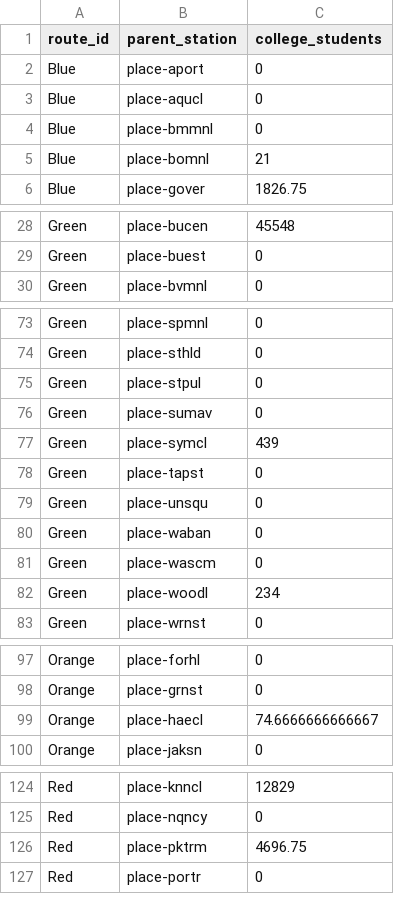
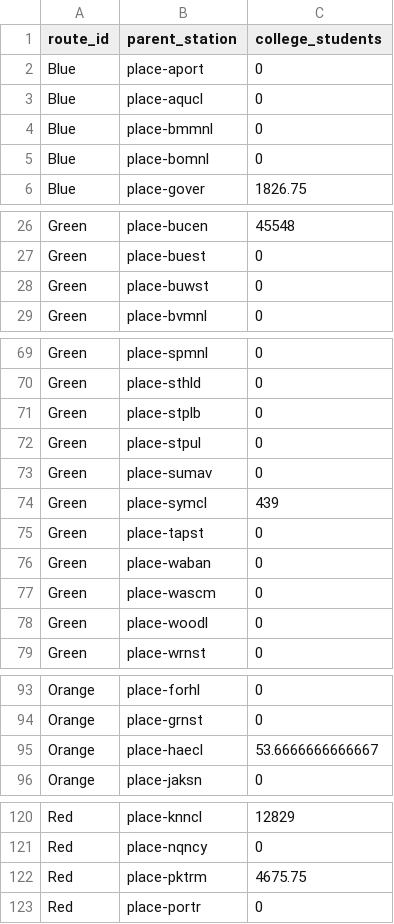
Before and after one commit to mciethan/mbta-ridership-prediction, a CSV file: data/cleaned/stations_routes_f19_colleges.csv, drawn as a sheet; only a part is shown, gaps mark what is left out; the diff covers the shown part only.

Commit message:
fix f19 college data bug

```diff
--- a/data/cleaned/stations_routes_f19_colleges.csv
+++ b/data/cleaned/stations_routes_f19_colleges.csv
@@ -4,3 +4,3 @@
 "Blue","place-bmmnl",0
-"Blue","place-bomnl",21
+"Blue","place-bomnl",0
 "Blue","place-gover",1826.75
@@ -29,2 +27,3 @@
 "Green","place-buest",0
+"Green","place-buwst",0
 "Green","place-bvmnl",0
@@ -74,2 +70,3 @@
 "Green","place-sthld",0
+"Green","place-stplb",0
 "Green","place-stpul",0
@@ -78,6 +75,5 @@
 "Green","place-tapst",0
-"Green","place-unsqu",0
 "Green","place-waban",0
 "Green","place-wascm",0
-"Green","place-woodl",234
+"Green","place-woodl",0
 "Green","place-wrnst",0
@@ -98,3 +94,3 @@
 "Orange","place-grnst",0
-"Orange","place-haecl",74.6666666666667
+"Orange","place-haecl",53.6666666666667
 "Orange","place-jaksn",0
@@ -125,3 +121,3 @@
 "Red","place-nqncy",0
-"Red","place-pktrm",4696.75
+"Red","place-pktrm",4675.75
 "Red","place-portr",0
```
Also changed, not shown: 1 added row, 6 removed rows and 2 edited cells elsewhere in this file.
